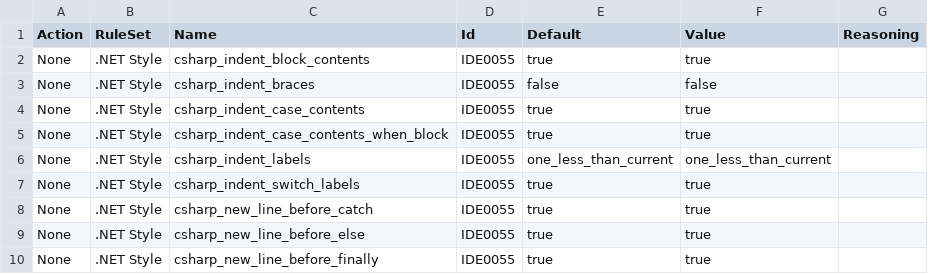
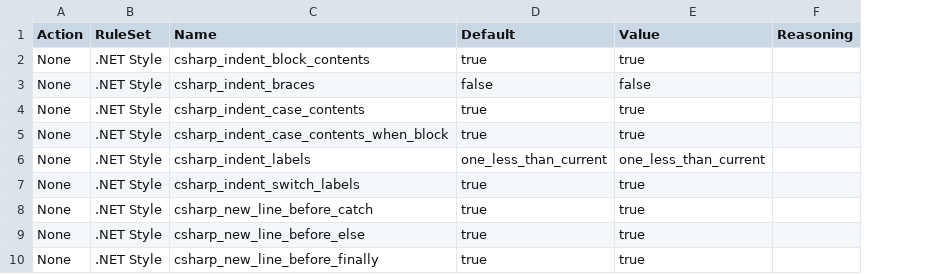
Before and after one commit to lancra/dotnet-analyzers, a CSV file: src/data-sets/option-settings.csv, drawn as a sheet; only a part is shown; the diff names each change by its address in the sheet, - before the commit and + after, or states it on an @@ line.

Commit message:
Remove rule identifier from options settings

```diff
--- a/src/data-sets/option-settings.csv
+++ b/src/data-sets/option-settings.csv
-column D (Id), rows 2-10: all IDE0055
```
